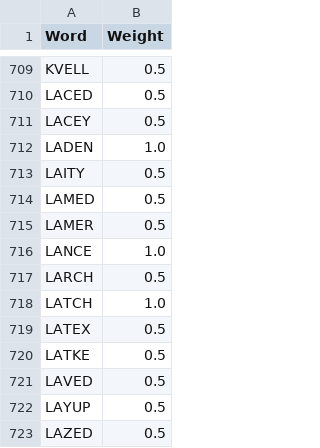
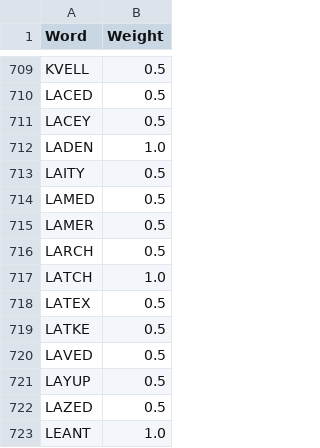
Before and after one commit to shockeymoe/Wordle-Tournament, a CSV file: word_list.csv, drawn as a sheet; only a part is shown, gaps mark what is left out; the shorter side is filled out with more unchanged rows; the diff names each change by its address in the sheet, - before the commit and + after, or states it on an @@ line.

```diff
--- a/word_list.csv
+++ b/word_list.csv
-row 716: LANCE | 1.0
```
Also changed, not shown: Scores.csv, 1 other file.
